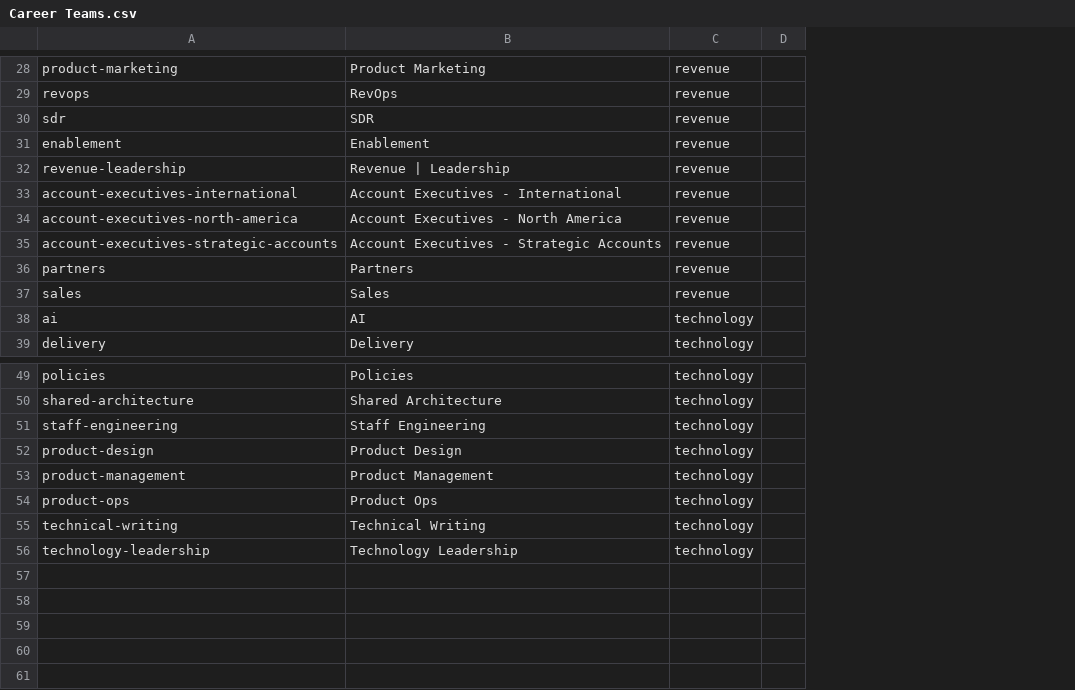
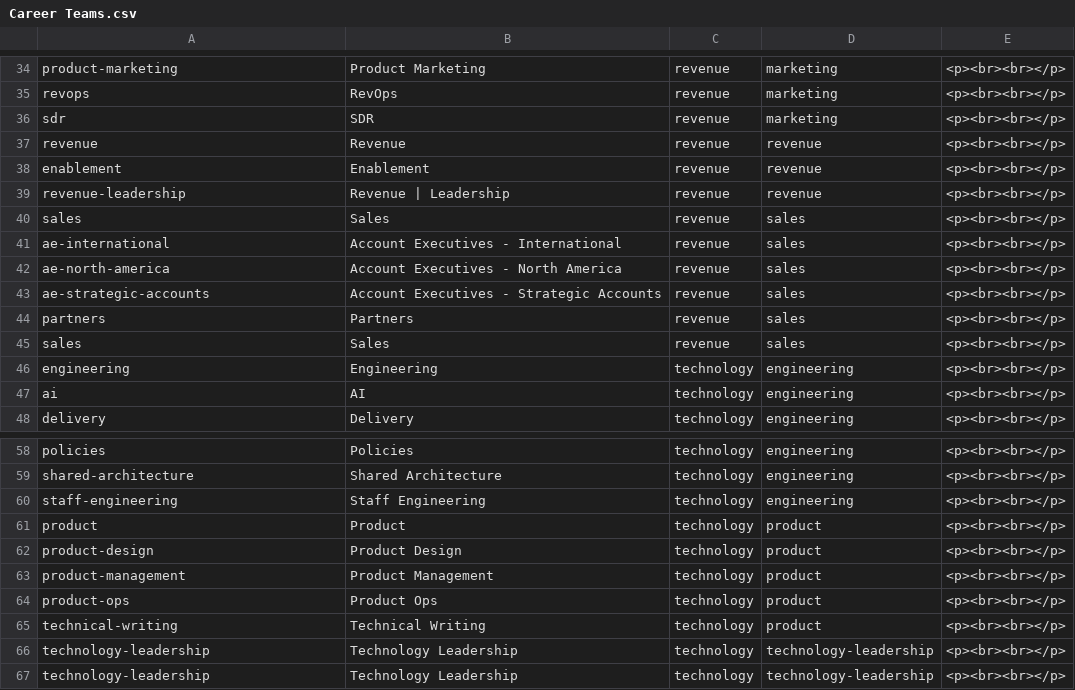
Before and after one commit to shoreditchdesign/sandbox, a CSV file: Career Teams.csv, drawn as a sheet; only a part is shown, gaps mark what is left out; removed rows and columns are numbered as before the commit, all else as after; the diff covers the shown part only; the diff names each change by its address in the sheet, - before the commit and + after, or states it on an @@ line.

```diff
--- a/Career Teams.csv
+++ b/Career Teams.csv
-column D, empty
+column D, rows 34-36: all marketing; rows 38-39: revenue | revenue; rows 41-45: all sales; rows 47-48: engineering | engineering; rows 58-60: all engineering; rows 62-66: product | product | product | product | technology-leadership
+column E, rows 34-36: all <p><br><br></p>; rows 38-39: <p><br><br></p> | <p><br><br></p>; rows 41-45: all <p><br><br></p>; rows 47-48: <p><br><br></p> | <p><br><br></p>; rows 58-60: all <p><br><br></p>; rows 62-66: all <p><br><br></p>
+row 37: revenue | Revenue | revenue | revenue | <p><br><br></p>
+row 40: sales | Sales | revenue | sales | <p><br><br></p>
-A41: account-executives-international
+A41: ae-international
-A42: account-executives-north-america
+A42: ae-north-america
-A43: account-executives-strategic-accounts
+A43: ae-strategic-accounts
+row 46: engineering | Engineering | technology | engineering | <p><br><br></p>
+row 61: product | Product | technology | product | <p><br><br></p>
+row 67: technology-leadership | Technology Leadership | technology | technology-leadership | <p><br><br></p>
```
Also changed, not shown: 7 added rows, 1 removed row and 1 edited cell elsewhere in this file, 5 other files.
